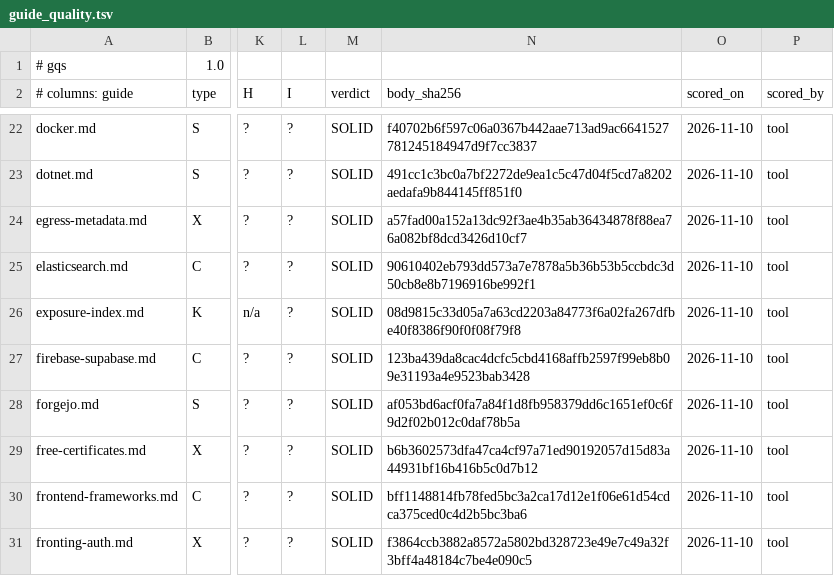
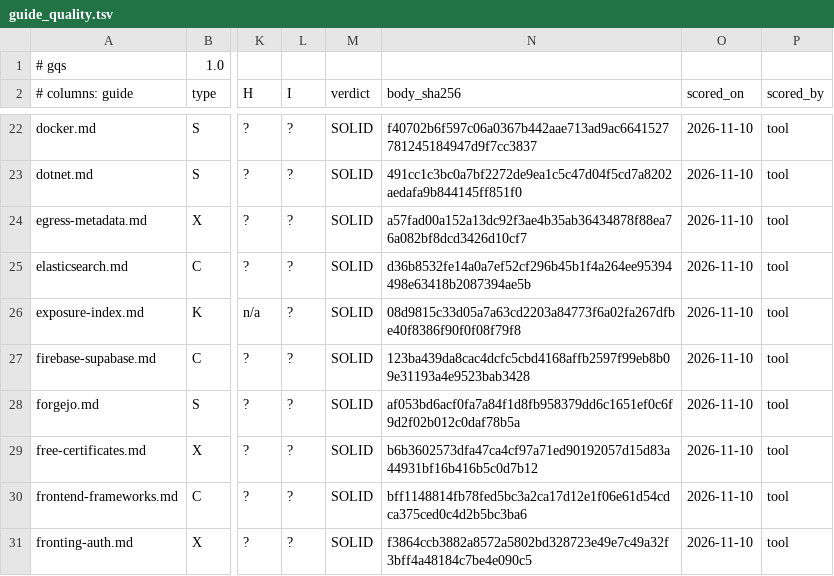
Before and after one commit to jposluns/secureconfig, a TSV file: tools/guide_quality.tsv, drawn as a sheet; only a part is shown, gaps mark what is left out; the diff names each change by its address in the sheet, - before the commit and + after, or states it on an @@ line.

```diff
--- a/tools/guide_quality.tsv
+++ b/tools/guide_quality.tsv
-N25 (body_sha256): 90610402eb793dd573a7e7878a5b36b53b5ccbdc3d50cb8e8b7196916be992f1
+N25 (body_sha256): d36b8532fe14a0a7ef52cf296b45b1f4a264ee95394498e63418b2087394ae5b
```
Also changed, not shown: 4 other files.
